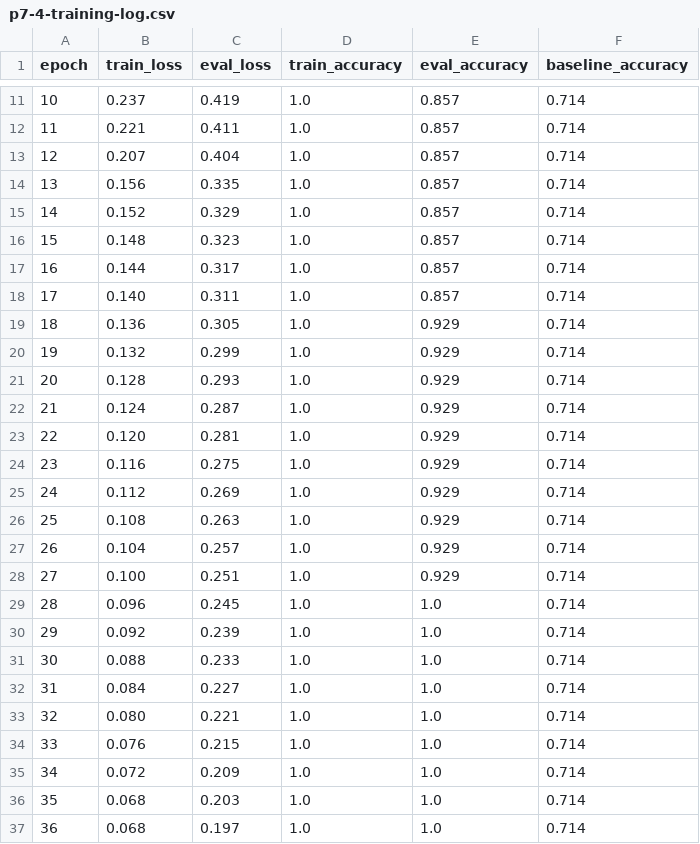
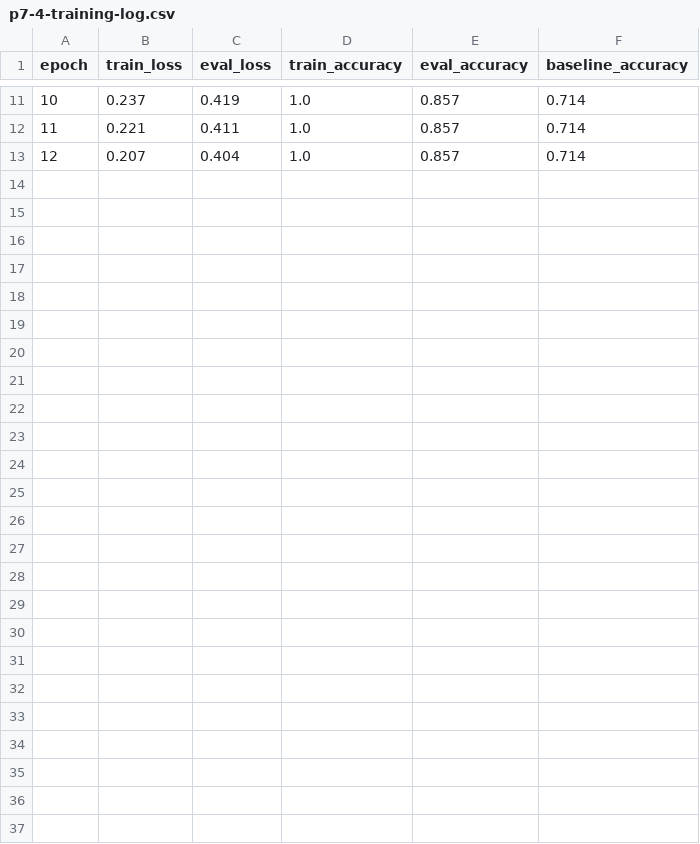
Before and after one commit to devchan64/AiBook, a CSV file: docs/assets/part-07/chapter-04/p7-4-training-log.csv, drawn as a sheet; only a part is shown, gaps mark what is left out; the diff names each change by its address in the sheet, - before the commit and + after, or states it on an @@ line.

```diff
--- a/docs/assets/part-07/chapter-04/p7-4-training-log.csv
+++ b/docs/assets/part-07/chapter-04/p7-4-training-log.csv
-row 14: 13 | 0.156 | 0.335 | 1.0 | 0.857 | 0.714
-row 15: 14 | 0.152 | 0.329 | 1.0 | 0.857 | 0.714
-row 16: 15 | 0.148 | 0.323 | 1.0 | 0.857 | 0.714
-row 17: 16 | 0.144 | 0.317 | 1.0 | 0.857 | 0.714
-row 18: 17 | 0.140 | 0.311 | 1.0 | 0.857 | 0.714
-row 19: 18 | 0.136 | 0.305 | 1.0 | 0.929 | 0.714
-row 20: 19 | 0.132 | 0.299 | 1.0 | 0.929 | 0.714
-row 21: 20 | 0.128 | 0.293 | 1.0 | 0.929 | 0.714
-row 22: 21 | 0.124 | 0.287 | 1.0 | 0.929 | 0.714
-row 23: 22 | 0.120 | 0.281 | 1.0 | 0.929 | 0.714
-row 24: 23 | 0.116 | 0.275 | 1.0 | 0.929 | 0.714
-row 25: 24 | 0.112 | 0.269 | 1.0 | 0.929 | 0.714
-row 26: 25 | 0.108 | 0.263 | 1.0 | 0.929 | 0.714
-row 27: 26 | 0.104 | 0.257 | 1.0 | 0.929 | 0.714
-row 28: 27 | 0.100 | 0.251 | 1.0 | 0.929 | 0.714
-row 29: 28 | 0.096 | 0.245 | 1.0 | 1.0 | 0.714
-row 30: 29 | 0.092 | 0.239 | 1.0 | 1.0 | 0.714
-row 31: 30 | 0.088 | 0.233 | 1.0 | 1.0 | 0.714
-row 32: 31 | 0.084 | 0.227 | 1.0 | 1.0 | 0.714
-row 33: 32 | 0.080 | 0.221 | 1.0 | 1.0 | 0.714
-row 34: 33 | 0.076 | 0.215 | 1.0 | 1.0 | 0.714
-row 35: 34 | 0.072 | 0.209 | 1.0 | 1.0 | 0.714
-row 36: 35 | 0.068 | 0.203 | 1.0 | 1.0 | 0.714
-row 37: 36 | 0.068 | 0.197 | 1.0 | 1.0 | 0.714
```
Also changed, not shown: 4 other files.
